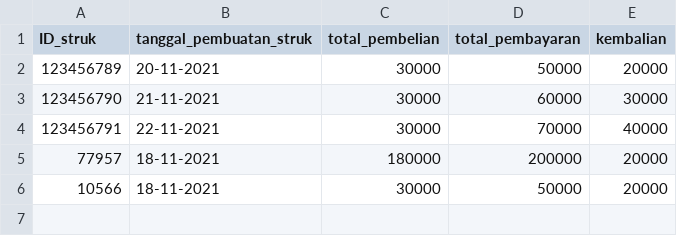
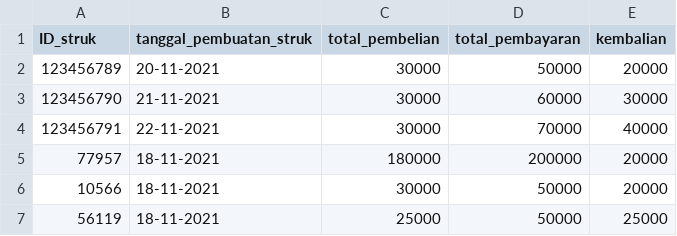
Before and after one commit to michaellhans/algopro-tubes, a CSV file: src/database/T_STRUK.csv, drawn as a sheet; the diff names each change by its address in the sheet, - before the commit and + after, or states it on an @@ line.

Commit message:
Rearrange transaction column

```diff
--- a/src/database/T_STRUK.csv
+++ b/src/database/T_STRUK.csv
+row 7: 56119 | 18-11-2021 | 25000 | 50000 | 25000
```
Also changed, not shown: src/database/T_TRANSAKSI.csv, 2 other files.
